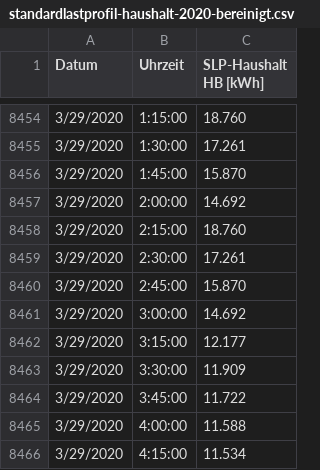
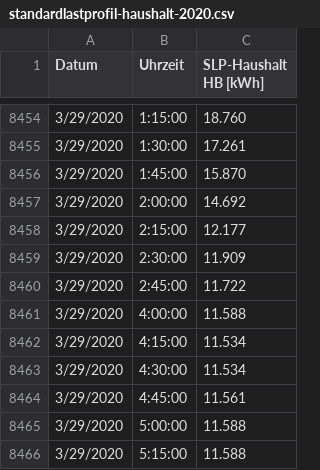
Before and after one commit to buzzn/myBuzzn-backend, a CSV file: util/standardlastprofil-haushalt-2020.csv (was util/standardlastprofil-haushalt-2020-bereinigt.csv), drawn as a sheet; only a part is shown, gaps mark what is left out; the shorter side is filled out with more unchanged rows.

Commit message:
Convert standard load profile to UTC to store the correct timestamps in database

```diff
--- a/util/standardlastprofil-haushalt-2020-bereinigt.csv
+++ b/util/standardlastprofil-haushalt-2020.csv
@@ -8457,9 +8457,5 @@ Datum,Uhrzeit,SLP-Haushalt HB  [kWh]
 3/29/2020,2:00:00,14.692
-3/29/2020,2:15:00,18.760
-3/29/2020,2:30:00,17.261
-3/29/2020,2:45:00,15.870
-3/29/2020,3:00:00,14.692
-3/29/2020,3:15:00,12.177
-3/29/2020,3:30:00,11.909
-3/29/2020,3:45:00,11.722
+3/29/2020,2:15:00,12.177
+3/29/2020,2:30:00,11.909
+3/29/2020,2:45:00,11.722
 3/29/2020,4:00:00,11.588
```
Also changed, not shown: 3 other files.
